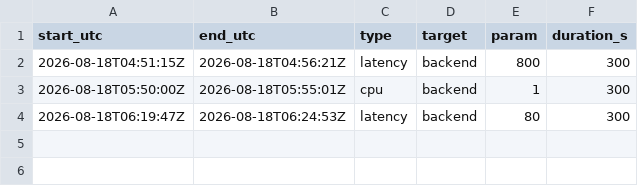
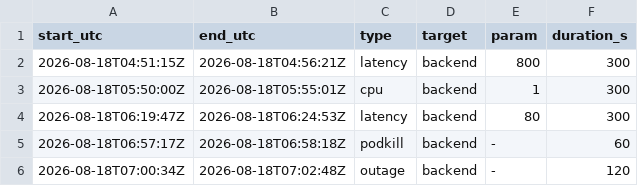
Before and after one commit to nguyenkdy/AIOps, a CSV file: docs/fault-log.csv, drawn as a sheet.

```diff
--- a/docs/fault-log.csv
+++ b/docs/fault-log.csv
@@ -4 +4,3 @@ start_utc,end_utc,type,target,param,duration_s
 2026-08-18T06:19:47Z,2026-08-18T06:24:53Z,latency,backend,80,300
+2026-08-18T06:57:17Z,2026-08-18T06:58:18Z,podkill,backend,-,60
+2026-08-18T07:00:34Z,2026-08-18T07:02:48Z,outage,backend,-,120
```
Also changed, not shown: 6 other files.
